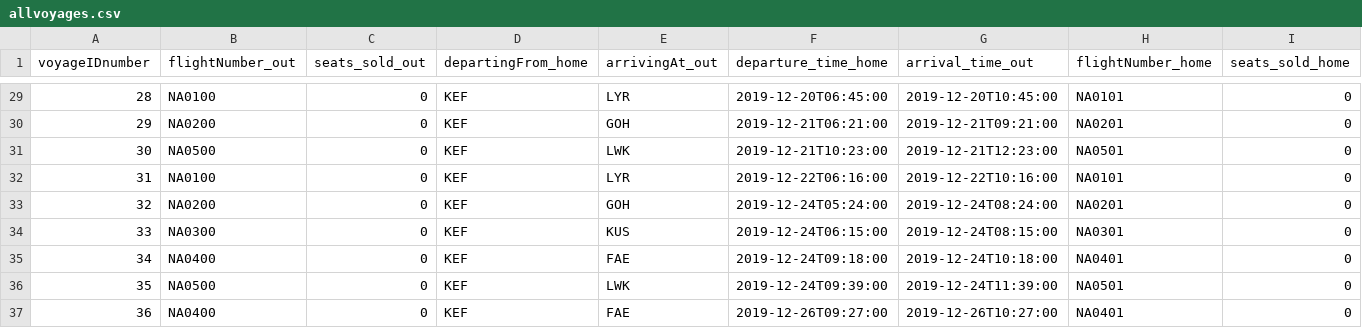
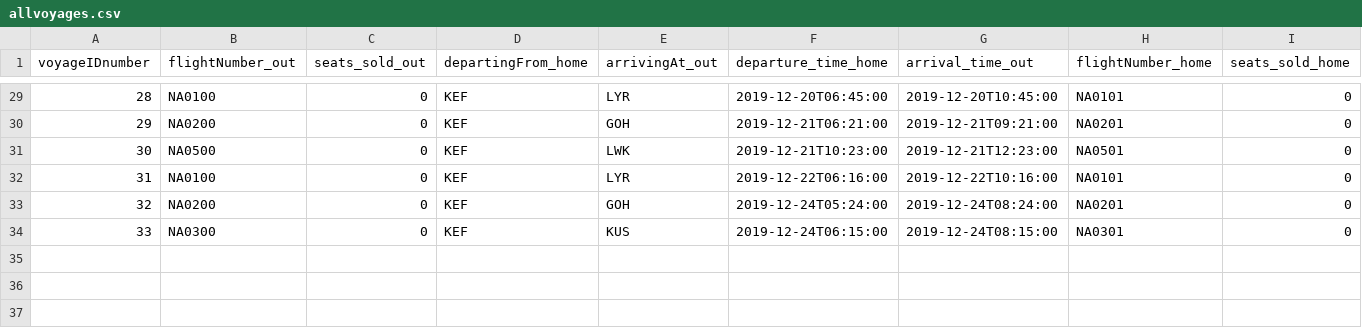
Before and after one commit to helenaj18/Dagb-k, a CSV file: NaNair/UPDATEDSTUDENTDATA/allvoyages.csv, drawn as a sheet; only a part is shown, gaps mark what is left out; rows hold the shown columns only; the diff names each change by its address in the sheet, - before the commit and + after, or states it on an @@ line.

```diff
--- a/NaNair/UPDATEDSTUDENTDATA/allvoyages.csv
+++ b/NaNair/UPDATEDSTUDENTDATA/allvoyages.csv
-row 35: 34 | NA0400 | 0 | KEF | FAE | 2019-12-24T09:18:00 | 2019-12-24T10:18:00 | NA0401 | 0
-row 36: 35 | NA0500 | 0 | KEF | LWK | 2019-12-24T09:39:00 | 2019-12-24T11:39:00 | NA0501 | 0
-row 37: 36 | NA0400 | 0 | KEF | FAE | 2019-12-26T09:27:00 | 2019-12-26T10:27:00 | NA0401 | 0
```
Also changed, not shown: 5 other files.
